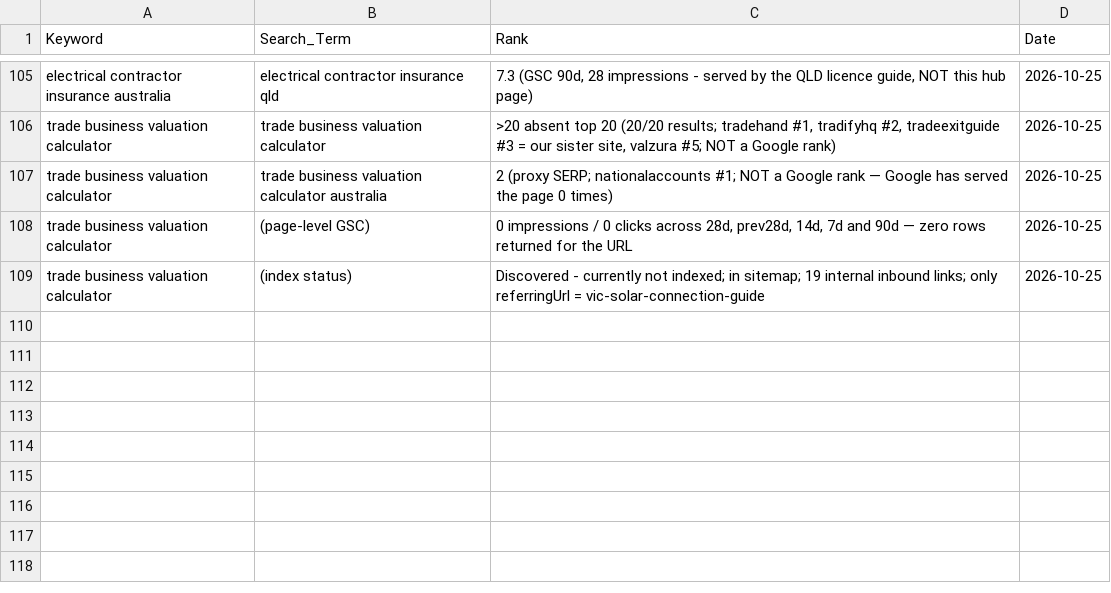
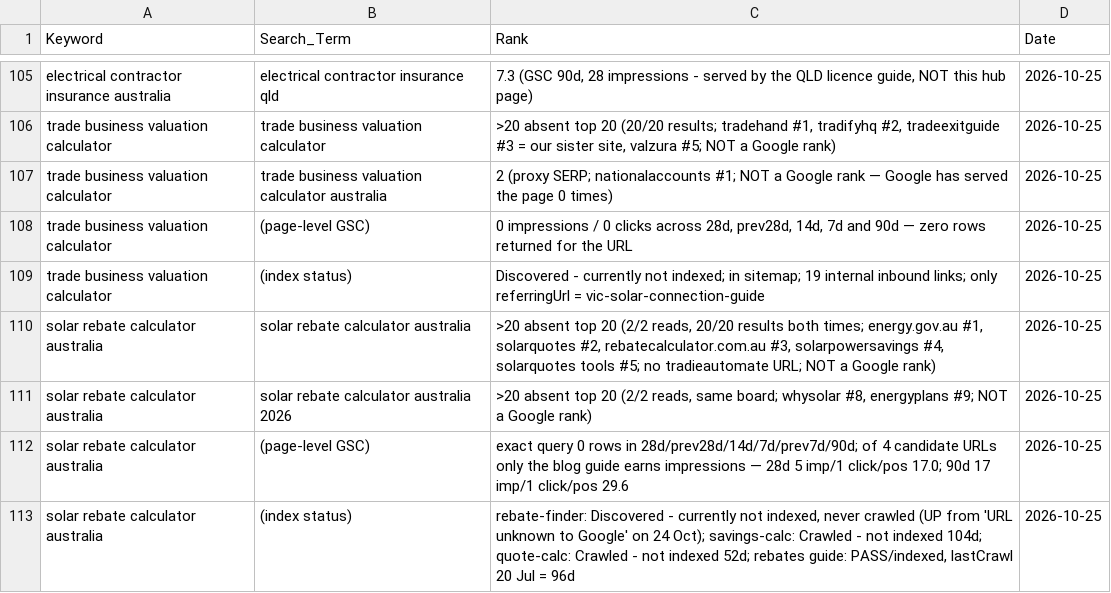
Before and after one commit to Vanders74/tradieautomate, a CSV file: keyword_ranks.csv, drawn as a sheet; only a part is shown, gaps mark what is left out; the diff names each change by its address in the sheet, - before the commit and + after, or states it on an @@ line.

Commit message:
serp: kw15 solar rebate calculator australia (cycle 6) — records, index regression reversed, retitle rationale

```diff
--- a/keyword_ranks.csv
+++ b/keyword_ranks.csv
+row 110: solar rebate calculator australia | solar rebate calculator australia | >20 absent top 20 (2/2 reads, 20/20 results both times; energy.gov.au #1, solarquotes #2, rebatecalculator.com.au #3, solarpowersavings #4, solarquotes tools #5; no tradieautomate URL; NOT a Google rank) | 2026-10-25
+row 111: solar rebate calculator australia | solar rebate calculator australia 2026 | >20 absent top 20 (2/2 reads, same board; whysolar #8, energyplans #9; NOT a Google rank) | 2026-10-25
+row 112: solar rebate calculator australia | (page-level GSC) | exact query 0 rows in 28d/prev28d/14d/7d/prev7d/90d; of 4 candidate URLs only the blog guide earns impressions — 28d 5 imp/1 click/pos 17.0; 90d 17 imp/1 click/pos 29.6 | 2026-10-25
+row 113: solar rebate calculator australia | (index status) | rebate-finder: Discovered - currently not indexed, never crawled (UP from 'URL unknown to Google' on 24 Oct); savings-calc: Crawled - not indexed 104d; quote-calc: Crawled - not indexed 52d; rebates guide: PASS/indexed, lastCrawl 20 Jul = 96d | 2026-10-25
```
Also changed, not shown: 2 other files.
